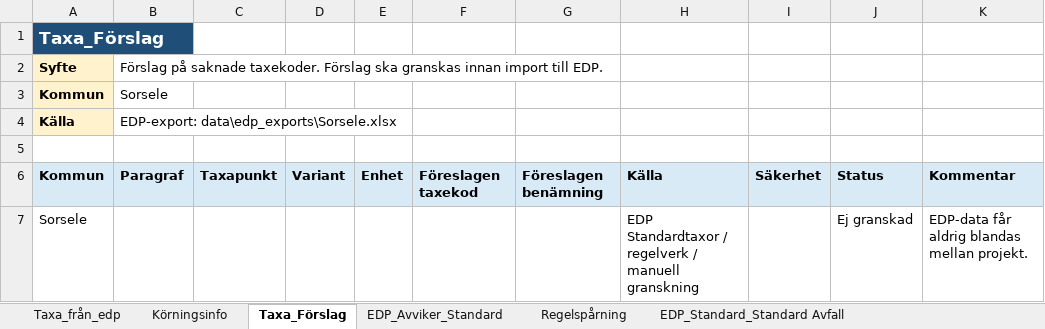
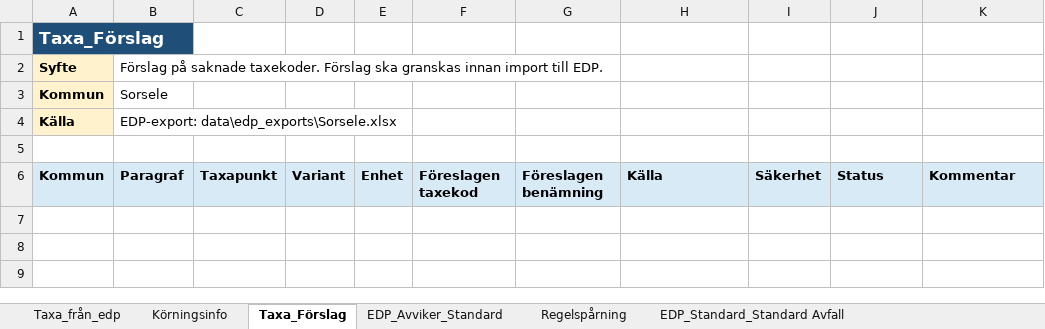
Before and after one commit to plujer/Avfallstaxa-Parser3, an Excel workbook: output/projects/Sorsele/excel/ArbetsExcel_Sorsele_byggd.xlsx, sheet Taxa_Förslag, drawn as a sheet; values as stored, in another font and other column widths than the file's, no borders; table styles not drawn; the diff names each change by its address in the sheet, - before the commit and + after, or states it on an @@ line.

```diff
--- a/output/projects/Sorsele/excel/ArbetsExcel_Sorsele_byggd.xlsx (sheet Taxa_Förslag)
+++ b/output/projects/Sorsele/excel/ArbetsExcel_Sorsele_byggd.xlsx (sheet Taxa_Förslag)
-row 7: Sorsele |  |  |  |  |  |  | EDP Standardtaxor / regelverk / manuell granskning |  | Ej granskad | EDP-data får aldrig blandas mellan projekt.
```
Also changed, not shown: sheet Regelspårning, output/excel/ArbetsExcel_byggd_fran_parser.xlsx, output/projects/Mala/excel/ArbetsExcel_Mala_byggd.xlsx, 21 other files.
